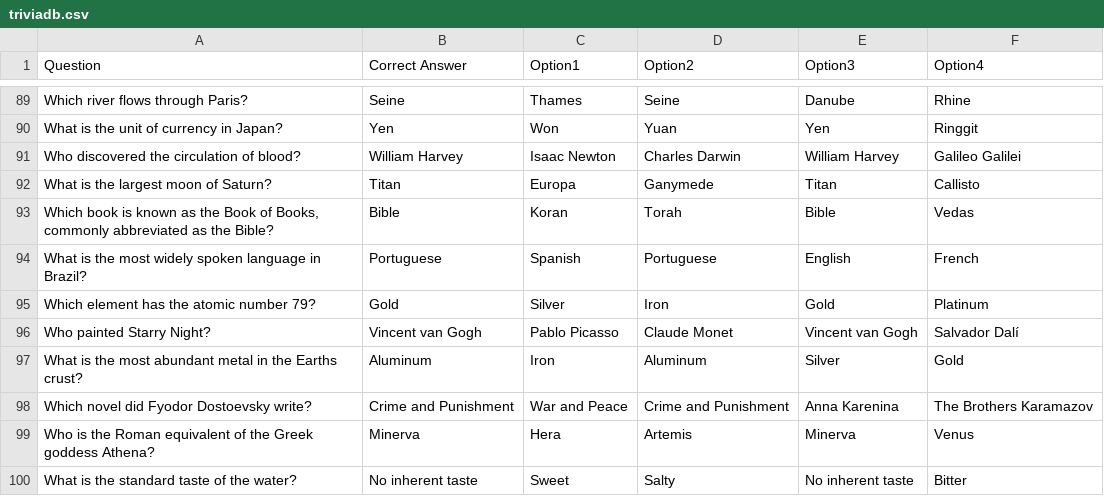
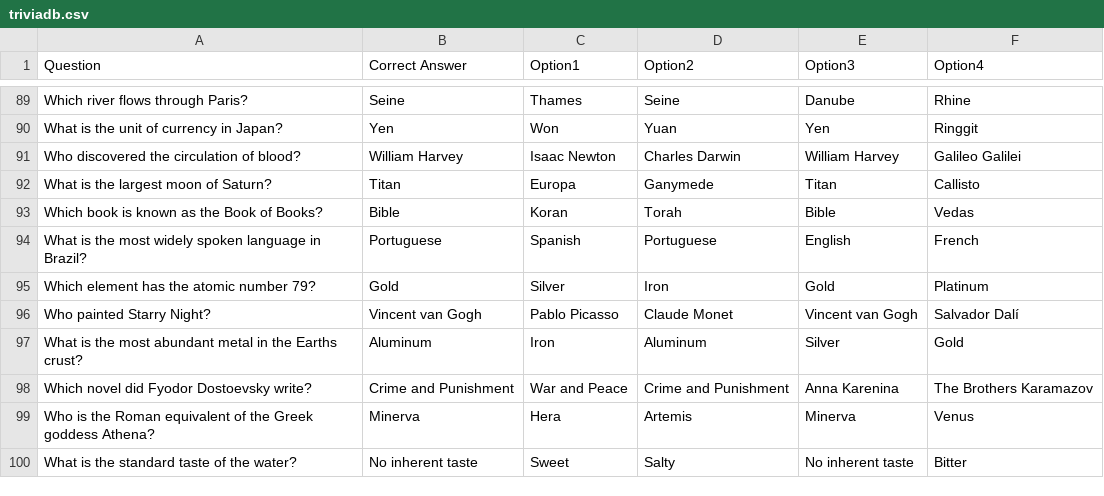
Before and after one commit to joaossousa12/feup-cpd, a CSV file: assign2/src/triviadb.csv, drawn as a sheet; only a part is shown, gaps mark what is left out.

```diff
--- a/assign2/src/triviadb.csv
+++ b/assign2/src/triviadb.csv
@@ -92,3 +92,3 @@ Question,Correct Answer,Option1,Option2,Option3,Option4
 "What is the largest moon of Saturn?", "Titan", "Europa", "Ganymede", "Titan", "Callisto"
-"Which book is known as the Book of Books, commonly abbreviated as the Bible?", "Bible", "Koran", "Torah", "Bible", "Vedas"
+"Which book is known as the Book of Books?", "Bible", "Koran", "Torah", "Bible", "Vedas"
 "What is the most widely spoken language in Brazil?", "Portuguese", "Spanish", "Portuguese", "English", "French"
```
Also changed, not shown: 1 other file.
